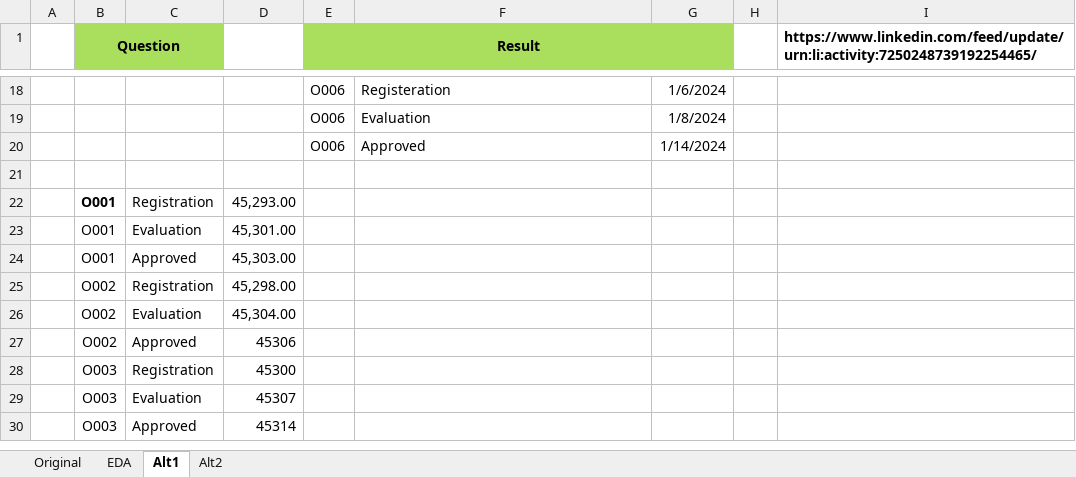
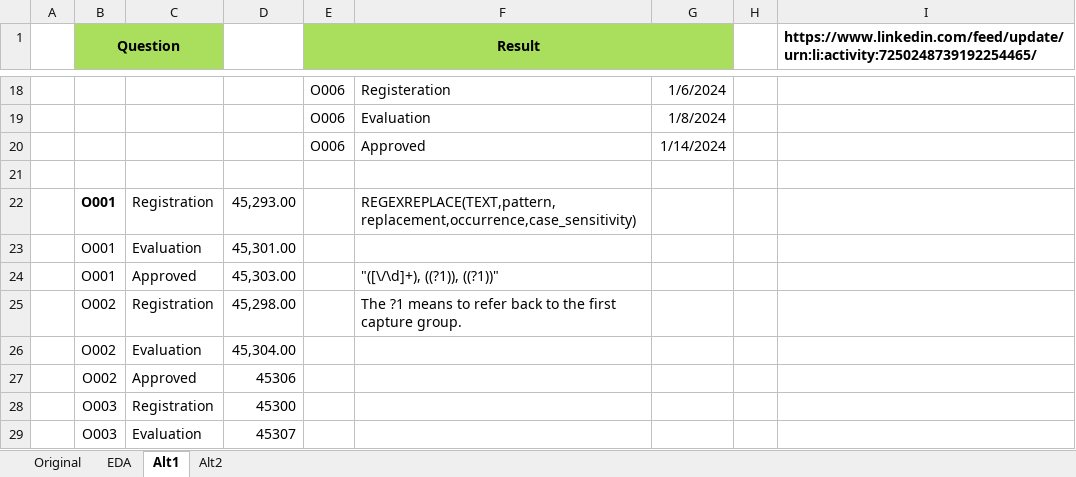
Before and after one commit to ziggle/PowerQueryBitsAndPieces, an Excel workbook: CH-126 Transformation.xlsx, sheet Alt1, drawn as a sheet; only a part is shown, gaps mark what is left out; the shorter side is filled out with more unchanged rows; values as stored, in another font and other column widths than the file's, no borders; the diff names each change by its address in the sheet, - before the commit and + after, or states it on an @@ line.

Commit message:
I have figured out the regex

```diff
--- a/CH-126 Transformation.xlsx (sheet Alt1)
+++ b/CH-126 Transformation.xlsx (sheet Alt1)
-F22: (empty)
+F22: REGEXREPLACE(TEXT,pattern,replacement,occurrence,case_sensitivity)
-F24: (empty)
+F24: "([\/\d]+), ((?1)), ((?1))"
-F25: (empty)
+F25: The ?1 means to refer back to the first capture group.
```
